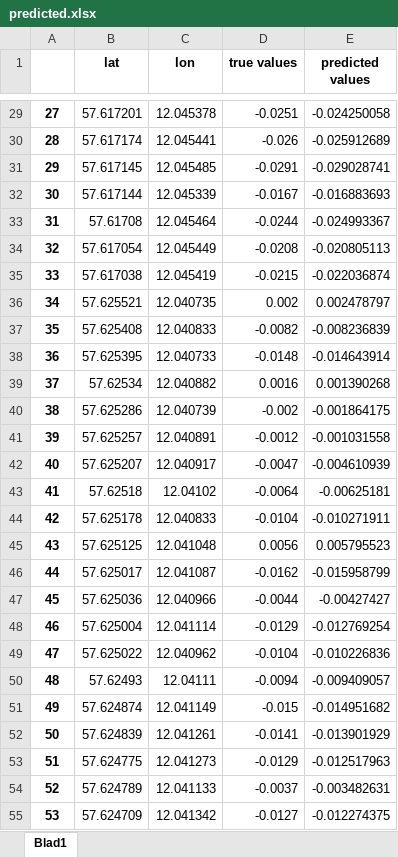
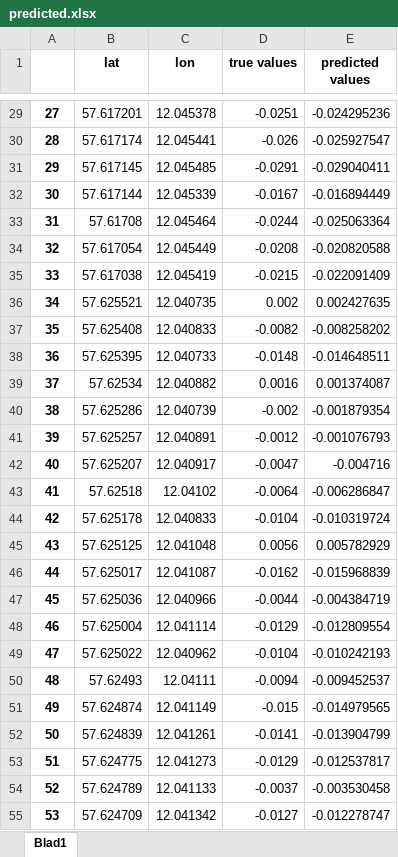
Before and after one commit to OttiFrank/Prediction_ANN, an Excel workbook: Prediction_ANN/Prediction_ANN/predicted.xlsx, sheet Blad1, drawn as a sheet; only a part is shown, gaps mark what is left out; values as stored, in another font and other column widths than the file's, no borders; the diff covers the shown part only; the diff names each change by its address in the sheet, - before the commit and + after, or states it on an @@ line.

```diff
--- a/Prediction_ANN/Prediction_ANN/predicted.xlsx (sheet Blad1)
+++ b/Prediction_ANN/Prediction_ANN/predicted.xlsx (sheet Blad1)
-E29 (predicted values): -0.024250058
+E29 (predicted values): -0.024295236
-E30 (predicted values): -0.025912689
+E30 (predicted values): -0.025927547
-E31 (predicted values): -0.029028741
+E31 (predicted values): -0.029040411
-E32 (predicted values): -0.016883693
+E32 (predicted values): -0.016894449
-E33 (predicted values): -0.024993367
+E33 (predicted values): -0.025063364
-E34 (predicted values): -0.020805113
+E34 (predicted values): -0.020820588
-E35 (predicted values): -0.022036874
+E35 (predicted values): -0.022091409
-E36 (predicted values): 0.002478797
+E36 (predicted values): 0.002427635
-E37 (predicted values): -0.008236839
+E37 (predicted values): -0.008258202
-E38 (predicted values): -0.014643914
+E38 (predicted values): -0.014648511
-E39 (predicted values): 0.001390268
+E39 (predicted values): 0.001374087
-E40 (predicted values): -0.001864175
+E40 (predicted values): -0.001879354
-E41 (predicted values): -0.001031558
+E41 (predicted values): -0.001076793
-E42 (predicted values): -0.004610939
+E42 (predicted values): -0.004716
-E43 (predicted values): -0.00625181
+E43 (predicted values): -0.006286847
-E44 (predicted values): -0.010271911
+E44 (predicted values): -0.010319724
-E45 (predicted values): 0.005795523
+E45 (predicted values): 0.005782929
-E46 (predicted values): -0.015958799
+E46 (predicted values): -0.015968839
-E47 (predicted values): -0.00427427
+E47 (predicted values): -0.004384719
-E48 (predicted values): -0.012769254
+E48 (predicted values): -0.012809554
-E49 (predicted values): -0.010226836
+E49 (predicted values): -0.010242193
-E50 (predicted values): -0.009409057
+E50 (predicted values): -0.009452537
-E51 (predicted values): -0.014951682
+E51 (predicted values): -0.014979565
-E52 (predicted values): -0.013901929
+E52 (predicted values): -0.013904799
-E53 (predicted values): -0.012517963
+E53 (predicted values): -0.012537817
-E54 (predicted values): -0.003482631
+E54 (predicted values): -0.003530458
-E55 (predicted values): -0.012274375
+E55 (predicted values): -0.012278747
```
Also changed, not shown: 1132 edited cells elsewhere in this sheet, 1 other file.
